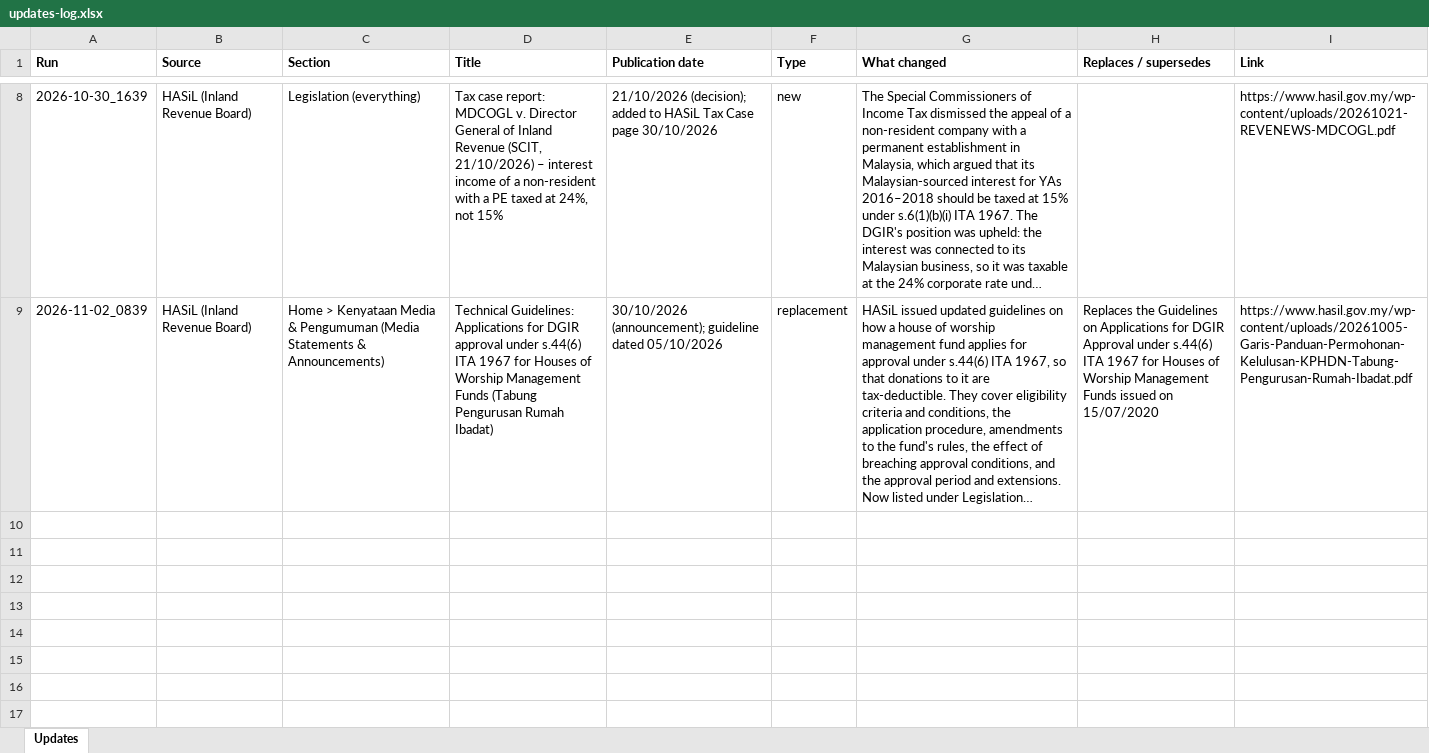
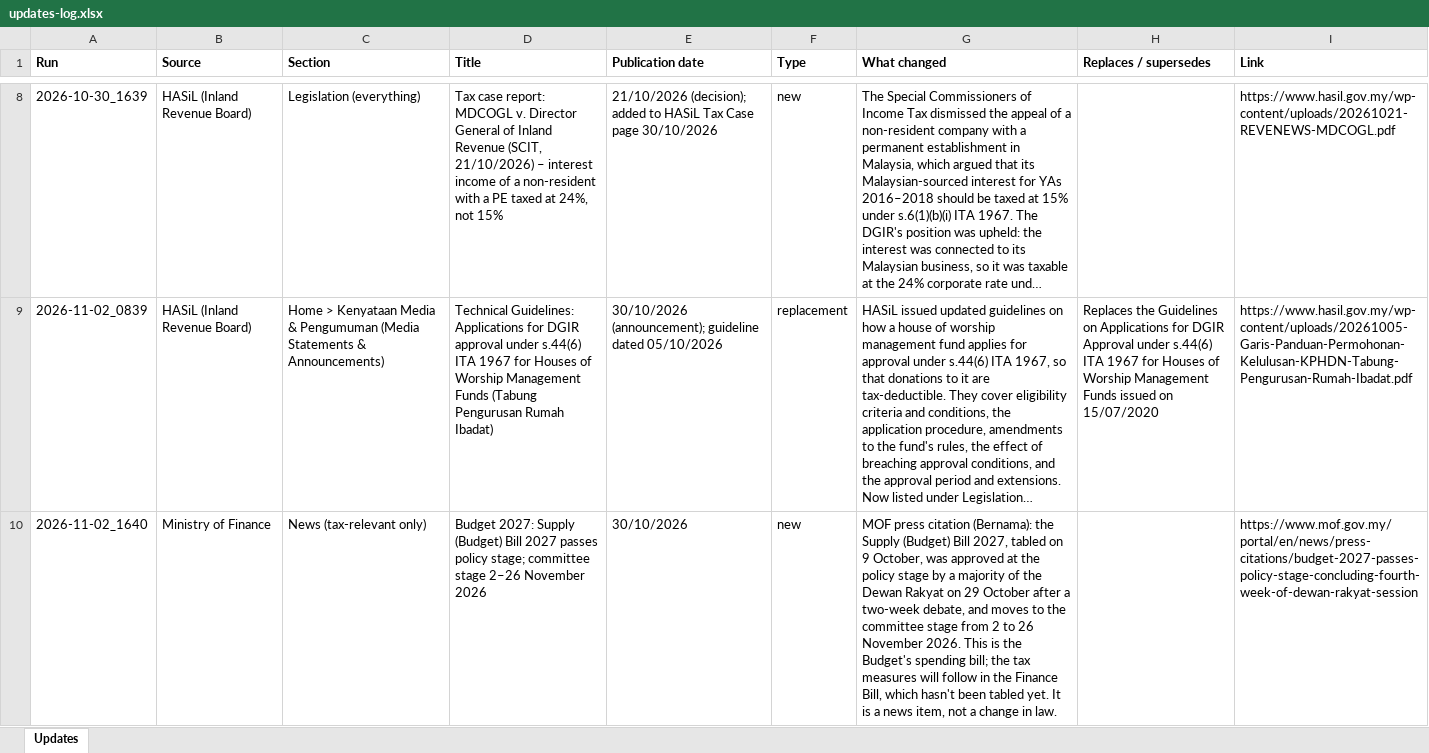
Before and after one commit to bexy2323/update-tracker, an Excel workbook: reports/updates-log.xlsx, sheet Updates, drawn as a sheet; only a part is shown, gaps mark what is left out; long unchanged cells end in …; values as stored, in another font and other column widths than the file's, no borders; the diff names each change by its address in the sheet, - before the commit and + after, or states it on an @@ line.

```diff
--- a/reports/updates-log.xlsx (sheet Updates)
+++ b/reports/updates-log.xlsx (sheet Updates)
+row 10: 2026-11-02_1640 | Ministry of Finance | News (tax-relevant only) | Budget 2027: Supply (Budget) Bill 2027 passes policy stage; committee stage 2–26 November 2026 | 30/10/2026 | new | MOF press citation (Bernama): the Supply (Budget) Bill 2027, tabled on 9 October, was approved at the policy stage by a majority of the Dewan Rakyat on 29 October after a two-week debate, and moves to the committee stage from 2 to 26 November 2026. This is the Budget's spending bill; the tax measures will follow in the Finance Bill, which hasn't been tabled yet. It is a news item, not a change in law. |  | https://www.mof.gov.my/portal/en/news/press-citations/budget-2027-passes-policy-stage-concluding-fourth-week-of-dewan-rakyat-session
```
Also changed, not shown: 26 other files.
